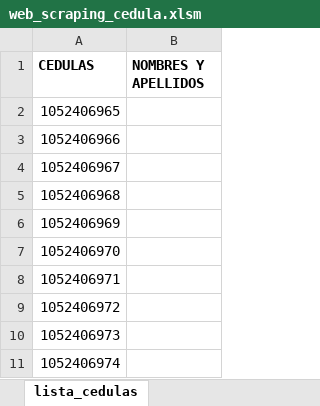
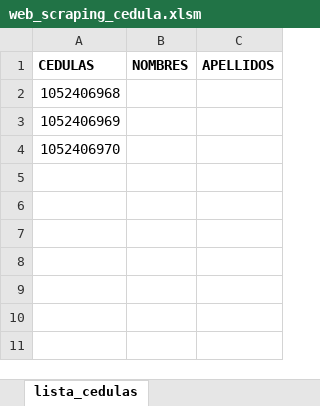
Before and after one commit to 888Leonidas888/web-scraping-el-tiempo-con-Selenium, an Excel workbook: web_scraping_cedula.xlsm, sheet lista_cedulas, drawn as a sheet; values as stored, in another font and other column widths than the file's, no borders; removed rows and columns are numbered as before the commit, all else as after; the diff names each change by its address in the sheet, - before the commit and + after, or states it on an @@ line.

Commit message:
Se actualiza el retorno de la función que busca por cédula, esta retorna un string separando el nombre del apellido con una ','.También se carga la carperta VBA con los módulos y formularios del archivo web_scraping_cedula.

```diff
--- a/web_scraping_cedula.xlsm (sheet lista_cedulas)
+++ b/web_scraping_cedula.xlsm (sheet lista_cedulas)
-column B (NOMBRES Y APELLIDOS), empty
+column B (NOMBRES), empty
+column C (APELLIDOS), empty
-row 2: 1052406965
-row 3: 1052406966
-row 4: 1052406967
-row 8: 1052406971
-row 9: 1052406972
-row 10: 1052406973
-row 11: 1052406974
```
Also changed, not shown: 4 other files.
